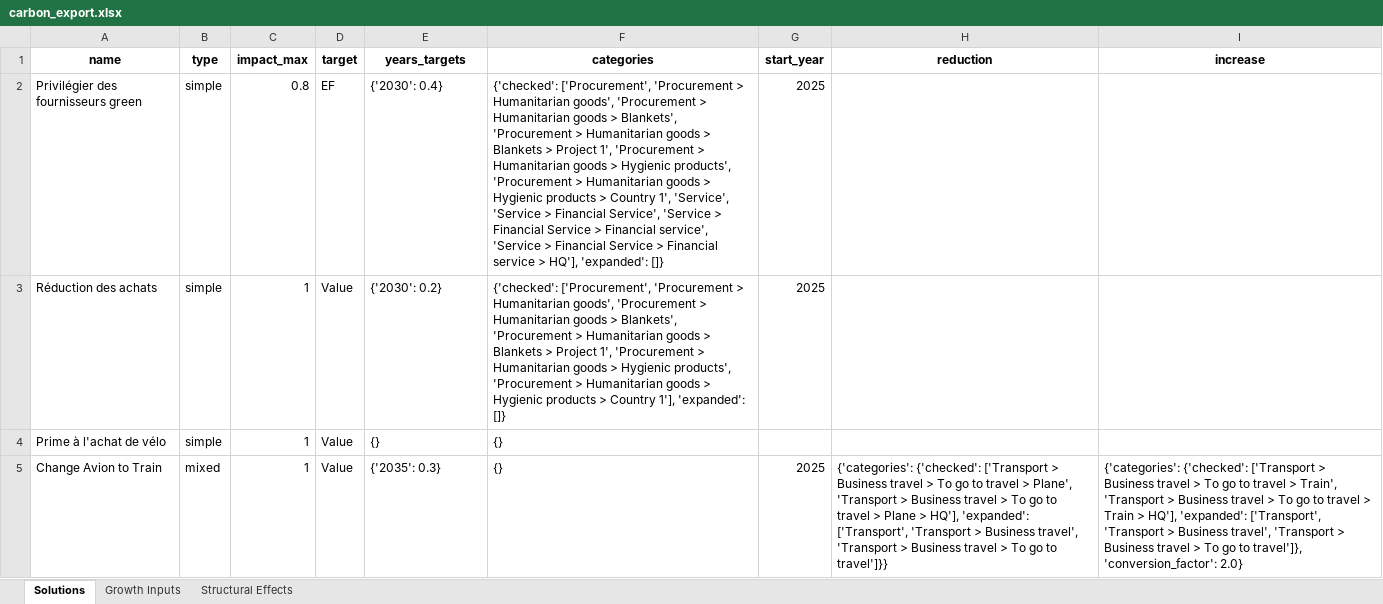
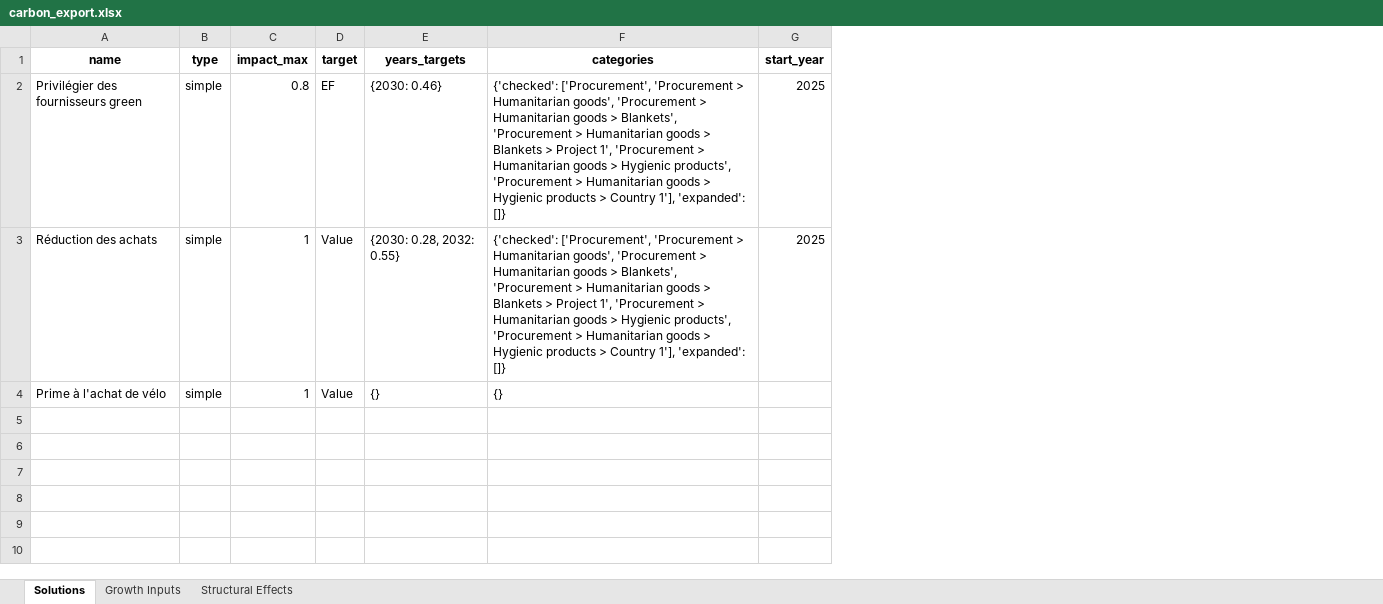
Before and after one commit to QuentinCAA/Carbon-trajectory, an Excel workbook: carbon_export.xlsx, sheet Solutions, drawn as a sheet; values as stored, in another font and other column widths than the file's, no borders; the diff names each change by its address in the sheet, - before the commit and + after, or states it on an @@ line.

```diff
--- a/carbon_export.xlsx (sheet Solutions)
+++ b/carbon_export.xlsx (sheet Solutions)
-column H (reduction), empty
-column I (increase), empty
-E2 (years_targets): {'2030': 0.4}
+E2 (years_targets): {2030: 0.46}
-F2 (categories): …> Country 1', 'Service', 'Service > Financial Service', 'Service > Financial Service > Financial service', 'Service > Financial Service > Financial service > HQ'], 'expanded': []}
+F2 (categories): …> Country 1'], 'expanded': []}
-E3 (years_targets): {'2030': 0.2}
+E3 (years_targets): {2030: 0.28, 2032: 0.55}
-row 5: Change Avion to Train | mixed | 1 | Value | {'2035': 0.3} | {} | 2025 | {'categories': {'checked': ['Transport > Business travel > To go to travel > Plane', 'Transport > Business travel > To go to travel > Plane > HQ'], 'expanded': ['Transport', 'Transport > Business travel', 'Transport > Business travel > To go to travel']}} | {'categories': {'checked': ['Transport > Business travel > To go to travel > Train', 'Transport > Business travel > To go to travel > Train > HQ'], 'expanded': ['Transport', 'Transport > Business travel', 'Transport > Business travel > To go to travel']}, 'conversion_factor': 2.0}
```
Also changed, not shown: sheet Growth Inputs, sheet Structural Effects, 4 other files.
